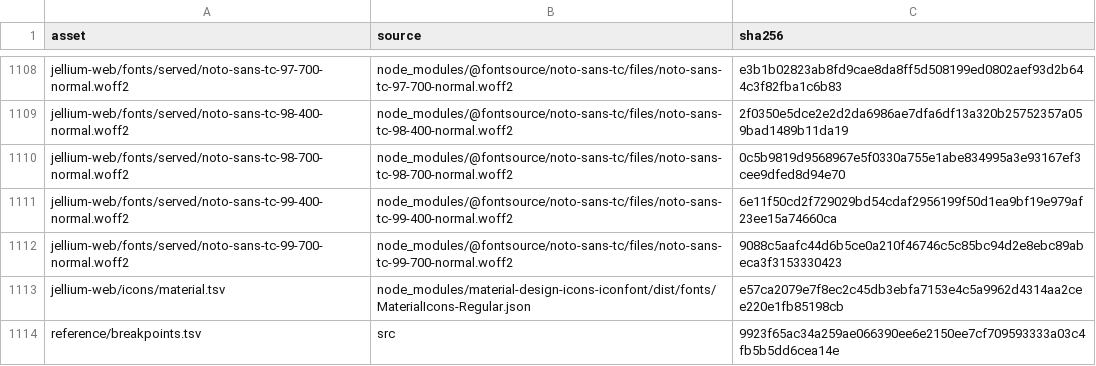
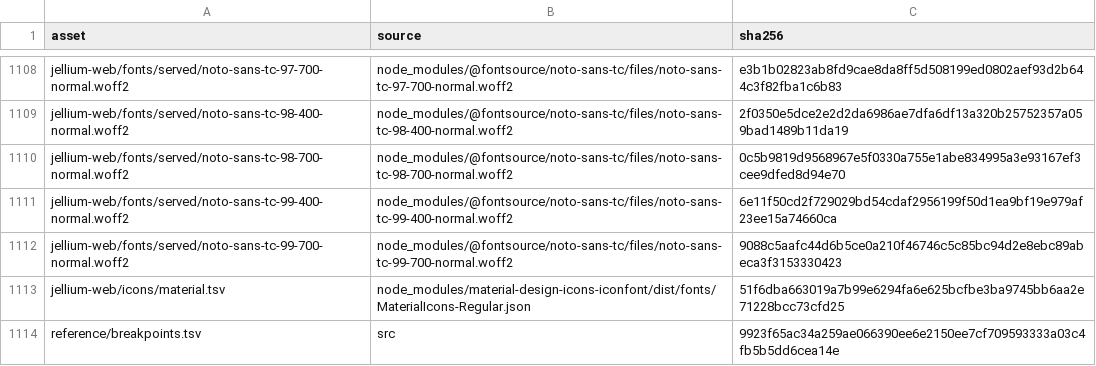
Before and after one commit to andrewrabert/jellium-cli, a TSV file: reference/assets.tsv, drawn as a sheet; only a part is shown, gaps mark what is left out.

```diff
--- a/reference/assets.tsv
+++ b/reference/assets.tsv
@@ -1112,3 +1112,3 @@ jellium-web/fonts/served/noto-sans-tc-99-400-normal.woff2	node_modules/@fontsour
 jellium-web/fonts/served/noto-sans-tc-99-700-normal.woff2	node_modules/@fontsource/noto-sans-tc/files/noto-sans-tc-99-700-normal.woff2	9088c5aafc44d6b5ce0a210f46746c5c85bc94d2e8ebc89abeca3f3153330423
-jellium-web/icons/material.tsv	node_modules/material-design-icons-iconfont/dist/fonts/MaterialIcons-Regular.json	e57ca2079e7f8ec2c45db3ebfa7153e4c5a9962d4314aa2cee220e1fb85198cb
+jellium-web/icons/material.tsv	node_modules/material-design-icons-iconfont/dist/fonts/MaterialIcons-Regular.json	51f6dba663019a7b99e6294fa6e625bcfbe3ba9745bb6aa2e71228bcc73cfd25
 reference/breakpoints.tsv	src	9923f65ac34a259ae066390ee6e2150ee7cf709593333a03c4fb5b5dd6cea14e
```
Also changed, not shown: jellium-web/icons/material.tsv, reference/provenance.tsv, 16 other files.
